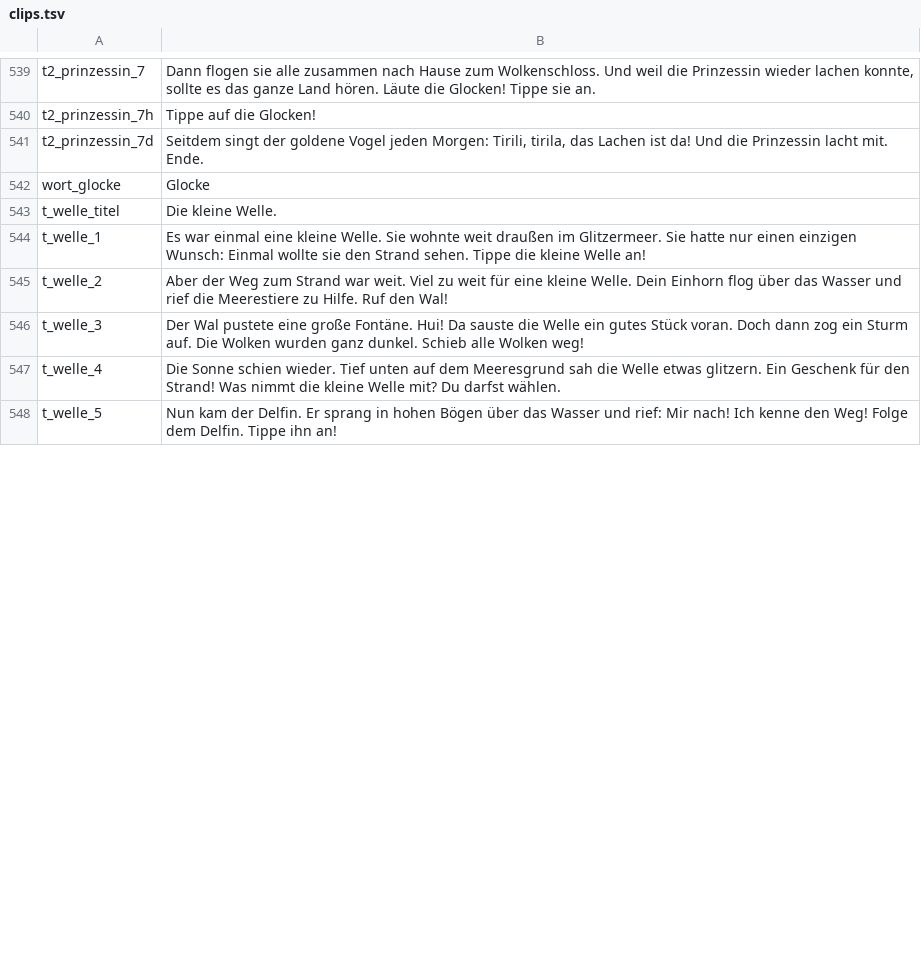
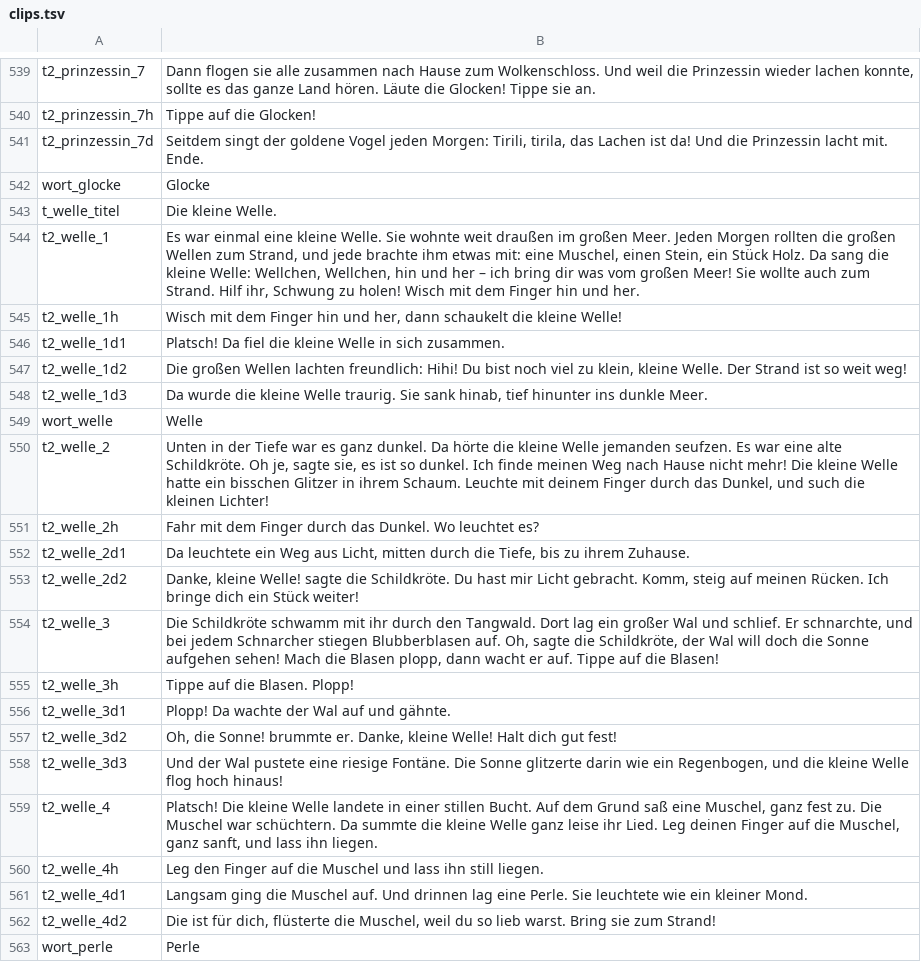
Before and after one commit to kaspersebastian83-dot/Lesereise, a TSV file: voice/clips.tsv, drawn as a sheet; only a part is shown, gaps mark what is left out; the diff covers the shown part only.

```diff
--- a/voice/clips.tsv
+++ b/voice/clips.tsv
@@ -543,6 +543,21 @@ wort_glocke	Glocke
 t_welle_titel	Die kleine Welle.
-t_welle_1	Es war einmal eine kleine Welle. Sie wohnte weit draußen im Glitzermeer. Sie hatte nur einen einzigen Wunsch: Einmal wollte sie den Strand sehen. Tippe die kleine Welle an!
-t_welle_2	Aber der Weg zum Strand war weit. Viel zu weit für eine kleine Welle. Dein Einhorn flog über das Wasser und rief die Meerestiere zu Hilfe. Ruf den Wal!
-t_welle_3	Der Wal pustete eine große Fontäne. Hui! Da sauste die Welle ein gutes Stück voran. Doch dann zog ein Sturm auf. Die Wolken wurden ganz dunkel. Schieb alle Wolken weg!
-t_welle_4	Die Sonne schien wieder. Tief unten auf dem Meeresgrund sah die Welle etwas glitzern. Ein Geschenk für den Strand! Was nimmt die kleine Welle mit? Du darfst wählen.
-t_welle_5	Nun kam der Delfin. Er sprang in hohen Bögen über das Wasser und rief: Mir nach! Ich kenne den Weg! Folge dem Delfin. Tippe ihn an!
+t2_welle_1	Es war einmal eine kleine Welle. Sie wohnte weit draußen im großen Meer. Jeden Morgen rollten die großen Wellen zum Strand, und jede brachte ihm etwas mit: eine Muschel, einen Stein, ein Stück Holz. Da sang die kleine Welle: Wellchen, Wellchen, hin und her – ich bring dir was vom großen Meer! Sie wollte auch zum Strand. Hilf ihr, Schwung zu holen! Wisch mit dem Finger hin und her.
+t2_welle_1h	Wisch mit dem Finger hin und her, dann schaukelt die kleine Welle!
+t2_welle_1d1	Platsch! Da fiel die kleine Welle in sich zusammen.
+t2_welle_1d2	Die großen Wellen lachten freundlich: Hihi! Du bist noch viel zu klein, kleine Welle. Der Strand ist so weit weg!
+t2_welle_1d3	Da wurde die kleine Welle traurig. Sie sank hinab, tief hinunter ins dunkle Meer.
+wort_welle	Welle
+t2_welle_2	Unten in der Tiefe war es ganz dunkel. Da hörte die kleine Welle jemanden seufzen. Es war eine alte Schildkröte. Oh je, sagte sie, es ist so dunkel. Ich finde meinen Weg nach Hause nicht mehr! Die kleine Welle hatte ein bisschen Glitzer in ihrem Schaum. Leuchte mit deinem Finger durch das Dunkel, und such die kleinen Lichter!
+t2_welle_2h	Fahr mit dem Finger durch das Dunkel. Wo leuchtet es?
+t2_welle_2d1	Da leuchtete ein Weg aus Licht, mitten durch die Tiefe, bis zu ihrem Zuhause.
+t2_welle_2d2	Danke, kleine Welle! sagte die Schildkröte. Du hast mir Licht gebracht. Komm, steig auf meinen Rücken. Ich bringe dich ein Stück weiter!
+t2_welle_3	Die Schildkröte schwamm mit ihr durch den Tangwald. Dort lag ein großer Wal und schlief. Er schnarchte, und bei jedem Schnarcher stiegen Blubberblasen auf. Oh, sagte die Schildkröte, der Wal will doch die Sonne aufgehen sehen! Mach die Blasen plopp, dann wacht er auf. Tippe auf die Blasen!
+t2_welle_3h	Tippe auf die Blasen. Plopp!
+t2_welle_3d1	Plopp! Da wachte der Wal auf und gähnte.
+t2_welle_3d2	Oh, die Sonne! brummte er. Danke, kleine Welle! Halt dich gut fest!
+t2_welle_3d3	Und der Wal pustete eine riesige Fontäne. Die Sonne glitzerte darin wie ein Regenbogen, und die kleine Welle flog hoch hinaus!
+t2_welle_4	Platsch! Die kleine Welle landete in einer stillen Bucht. Auf dem Grund saß eine Muschel, ganz fest zu. Die Muschel war schüchtern. Da summte die kleine Welle ganz leise ihr Lied. Leg deinen Finger auf die Muschel, ganz sanft, und lass ihn liegen.
+t2_welle_4h	Leg den Finger auf die Muschel und lass ihn still liegen.
+t2_welle_4d1	Langsam ging die Muschel auf. Und drinnen lag eine Perle. Sie leuchtete wie ein kleiner Mond.
+t2_welle_4d2	Die ist für dich, flüsterte die Muschel, weil du so lieb warst. Bring sie zum Strand!
+wort_perle	Perle
```
Also changed, not shown: 15 added rows and 4 edited cells elsewhere in this file, 9 other files.
